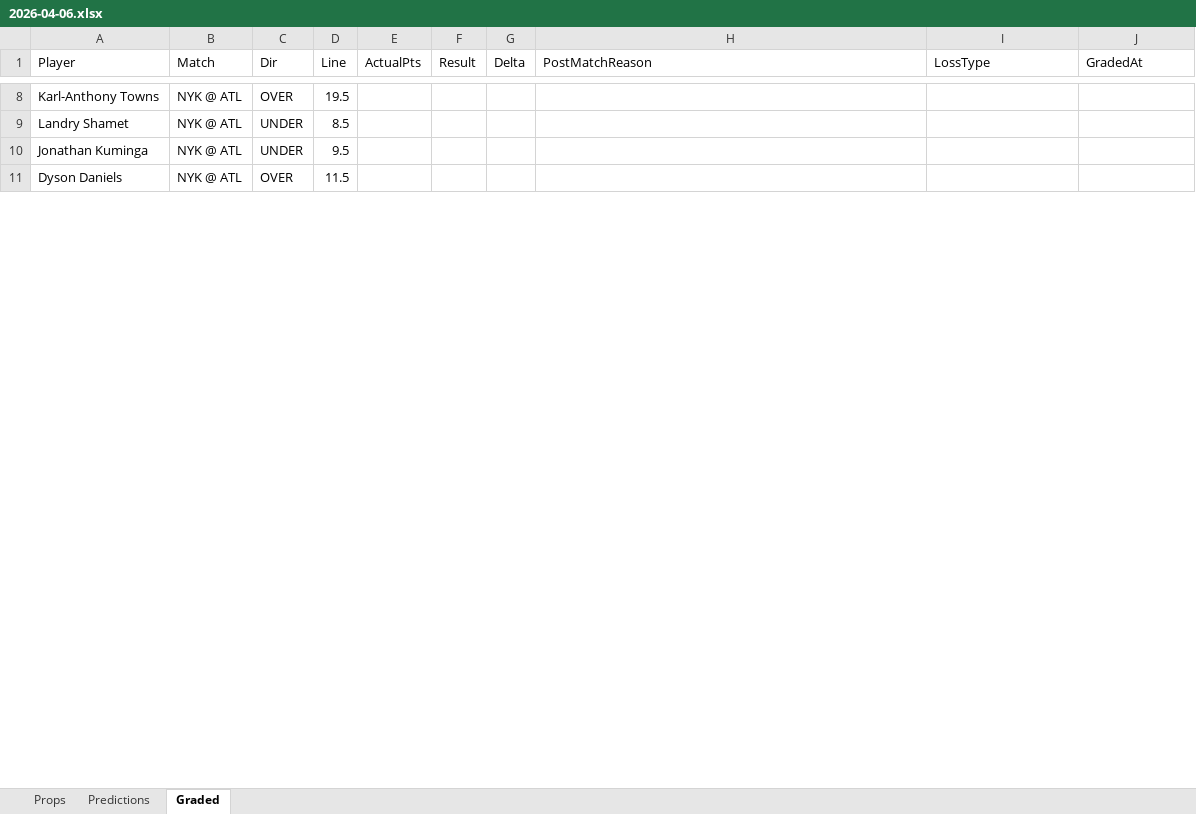
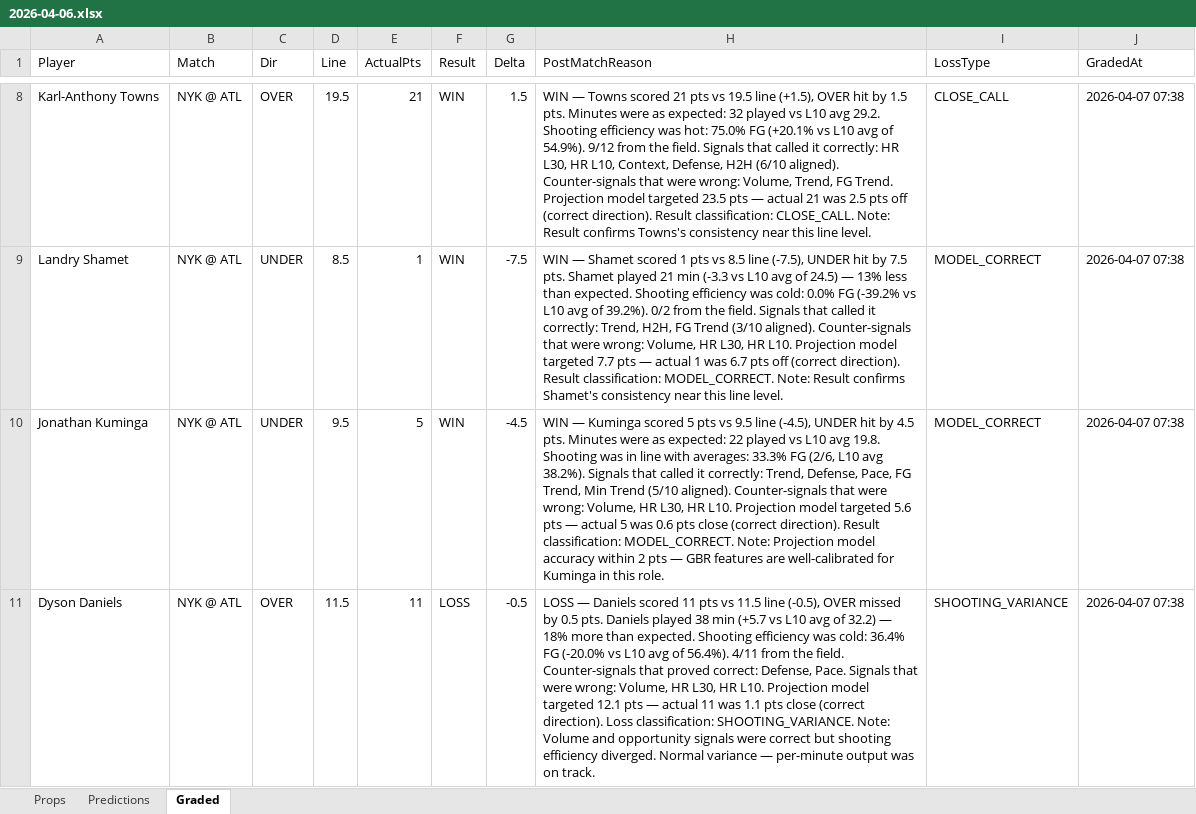
Before and after one commit to iamwerewolf1007/PropEdgeV9.2, an Excel workbook: daily/2026-04-06.xlsx, sheet Graded, drawn as a sheet; only a part is shown, gaps mark what is left out; values as stored, in another font and other column widths than the file's, no cell formats; the diff covers the shown part only; the diff names each change by its address in the sheet, - before the commit and + after, or states it on an @@ line.

Commit message:
B0: grade 2026-04-06

```diff
--- a/daily/2026-04-06.xlsx (sheet Graded)
+++ b/daily/2026-04-06.xlsx (sheet Graded)
-E8 (ActualPts): (empty)
+E8 (ActualPts): 21
-F8:F10 (Result): (empty)
+F8:F10 (Result): WIN
-G8 (Delta): (empty)
+G8 (Delta): 1.5
-H8 (PostMatchReason): (empty)
+H8 (PostMatchReason): WIN — Towns scored 21 pts vs 19.5 line (+1.5), OVER hit by 1.5 pts. Minutes were as expected: 32 played vs L10 avg 29.2. Shooting efficiency was hot: 75.0% FG (+20.1% vs L10 avg of 54.9%). 9/12 from the field. Signals that called it correctly: HR L30, HR L10, Context, Defense, H2H (6/10 aligned). Counter-signals that were wrong: Volume, Trend, FG Trend. Projection model targeted 23.5 pts — actual 21 was 2.5 pts off (correct direction). Result classification: CLOSE_CALL. Note: Result confirms Towns's consistency near this line level.
-I8 (LossType): (empty)
+I8 (LossType): CLOSE_CALL
-J8:J11 (GradedAt): (empty)
+J8:J11 (GradedAt): 2026-04-07 07:38
-E9 (ActualPts): (empty)
+E9 (ActualPts): 1
-G9 (Delta): (empty)
+G9 (Delta): -7.5
-H9 (PostMatchReason): (empty)
+H9 (PostMatchReason): WIN — Shamet scored 1 pts vs 8.5 line (-7.5), UNDER hit by 7.5 pts. Shamet played 21 min (-3.3 vs L10 avg of 24.5) — 13% less than expected. Shooting efficiency was cold: 0.0% FG (-39.2% vs L10 avg of 39.2%). 0/2 from the field. Signals that called it correctly: Trend, H2H, FG Trend (3/10 aligned). Counter-signals that were wrong: Volume, HR L30, HR L10. Projection model targeted 7.7 pts — actual 1 was 6.7 pts off (correct direction). Result classification: MODEL_CORRECT. Note: Result confirms Shamet's consistency near this line level.
-I9:I10 (LossType): (empty)
+I9:I10 (LossType): MODEL_CORRECT
-E10 (ActualPts): (empty)
+E10 (ActualPts): 5
-G10 (Delta): (empty)
+G10 (Delta): -4.5
-H10 (PostMatchReason): (empty)
+H10 (PostMatchReason): WIN — Kuminga scored 5 pts vs 9.5 line (-4.5), UNDER hit by 4.5 pts. Minutes were as expected: 22 played vs L10 avg 19.8. Shooting was in line with averages: 33.3% FG (2/6, L10 avg 38.2%). Signals that called it correctly: Trend, Defense, Pace, FG Trend, Min Trend (5/10 aligned). Counter-signals that were wrong: Volume, HR L30, HR L10. Projection model targeted 5.6 pts — actual 5 was 0.6 pts close (correct direction). Result classification: MODEL_CORRECT. Note: Projection model accuracy within 2 pts — GBR features are well-calibrated for Kuminga in this role.
-E11 (ActualPts): (empty)
+E11 (ActualPts): 11
-F11 (Result): (empty)
+F11 (Result): LOSS
-G11 (Delta): (empty)
+G11 (Delta): -0.5
-H11 (PostMatchReason): (empty)
+H11 (PostMatchReason): LOSS — Daniels scored 11 pts vs 11.5 line (-0.5), OVER missed by 0.5 pts. Daniels played 38 min (+5.7 vs L10 avg of 32.2) — 18% more than expected. Shooting efficiency was cold: 36.4% FG (-20.0% vs L10 avg of 56.4%). 4/11 from the field. Counter-signals that proved correct: Defense, Pace. Signals that were wrong: Volume, HR L30, HR L10. Projection model targeted 12.1 pts — actual 11 was 1.1 pts close (correct direction). Loss classification: SHOOTING_VARIANCE. Note: Volume and opportunity signals were correct but shooting efficiency diverged. Normal variance — per-minute output was on track.
-I11 (LossType): (empty)
+I11 (LossType): SHOOTING_VARIANCE
```
Also changed, not shown: 330 edited cells elsewhere in this sheet, cell formats, 7 other files.
